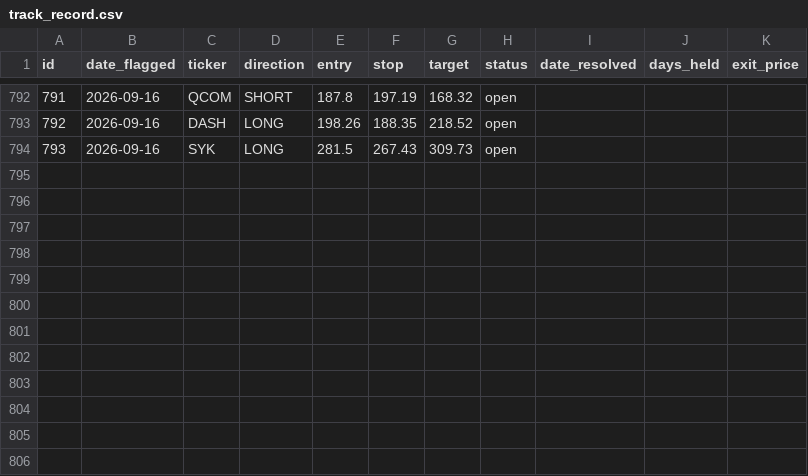
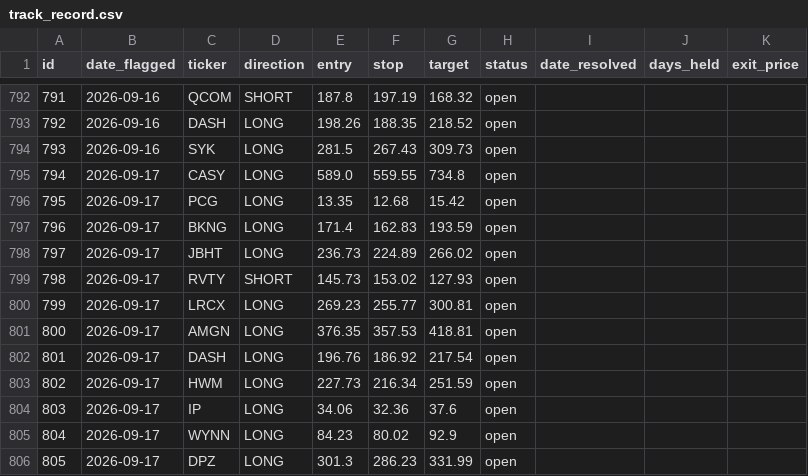
Before and after one commit to meskalinas23/stock-screener, a CSV file: reports/track_record.csv, drawn as a sheet; only a part is shown, gaps mark what is left out; the diff names each change by its address in the sheet, - before the commit and + after, or states it on an @@ line.

```diff
--- a/reports/track_record.csv
+++ b/reports/track_record.csv
+row 795: 794 | 2026-09-17 | CASY | LONG | 589.0 | 559.55 | 734.8 | open
+row 796: 795 | 2026-09-17 | PCG | LONG | 13.35 | 12.68 | 15.42 | open
+row 797: 796 | 2026-09-17 | BKNG | LONG | 171.4 | 162.83 | 193.59 | open
+row 798: 797 | 2026-09-17 | JBHT | LONG | 236.73 | 224.89 | 266.02 | open
+row 799: 798 | 2026-09-17 | RVTY | SHORT | 145.73 | 153.02 | 127.93 | open
+row 800: 799 | 2026-09-17 | LRCX | LONG | 269.23 | 255.77 | 300.81 | open
+row 801: 800 | 2026-09-17 | AMGN | LONG | 376.35 | 357.53 | 418.81 | open
+row 802: 801 | 2026-09-17 | DASH | LONG | 196.76 | 186.92 | 217.54 | open
+row 803: 802 | 2026-09-17 | HWM | LONG | 227.73 | 216.34 | 251.59 | open
+row 804: 803 | 2026-09-17 | IP | LONG | 34.06 | 32.36 | 37.6 | open
+row 805: 804 | 2026-09-17 | WYNN | LONG | 84.23 | 80.02 | 92.9 | open
+row 806: 805 | 2026-09-17 | DPZ | LONG | 301.3 | 286.23 | 331.99 | open
```
Also changed, not shown: 14 other files.
